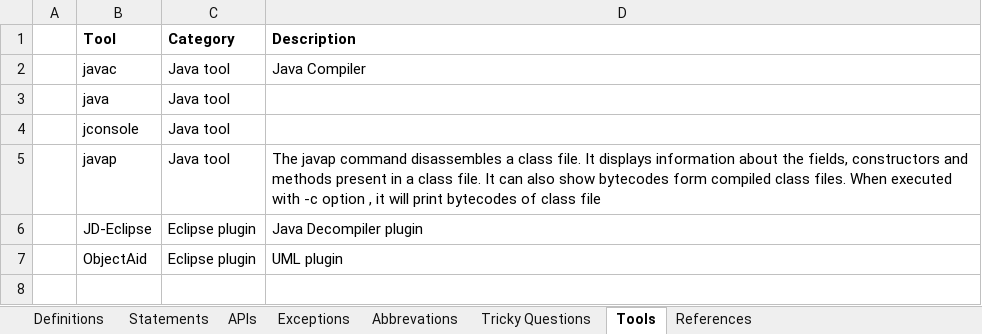
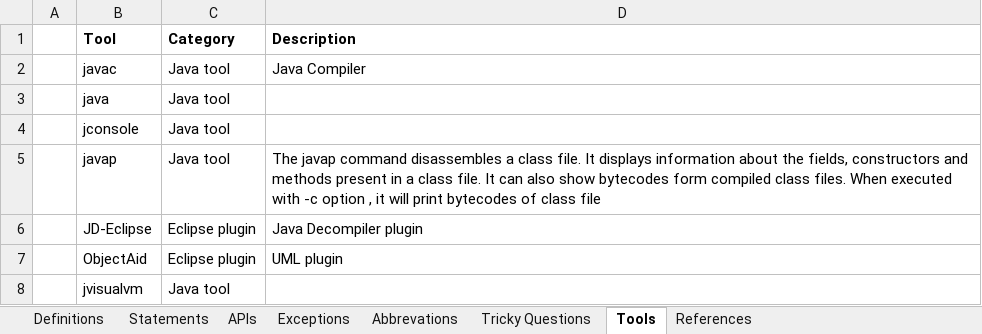
Before and after one commit to Kamalakannangv/IP, an Excel workbook: IP Notes.xlsx, sheet Tools, drawn as a sheet; values as stored, in another font and other column widths than the file's, no borders; the diff names each change by its address in the sheet, - before the commit and + after, or states it on an @@ line.

```diff
--- a/IP Notes.xlsx (sheet Tools)
+++ b/IP Notes.xlsx (sheet Tools)
+row 8:  | jvisualvm | Java tool
```
Also changed, not shown: sheet Tricky Questions.
